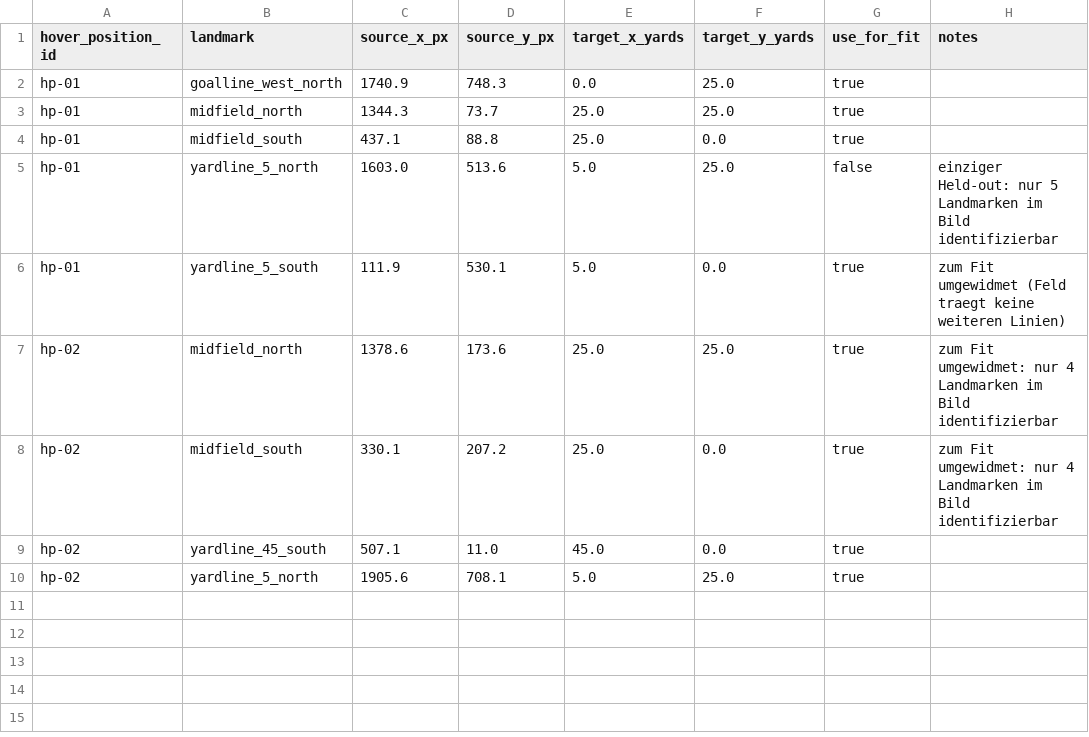
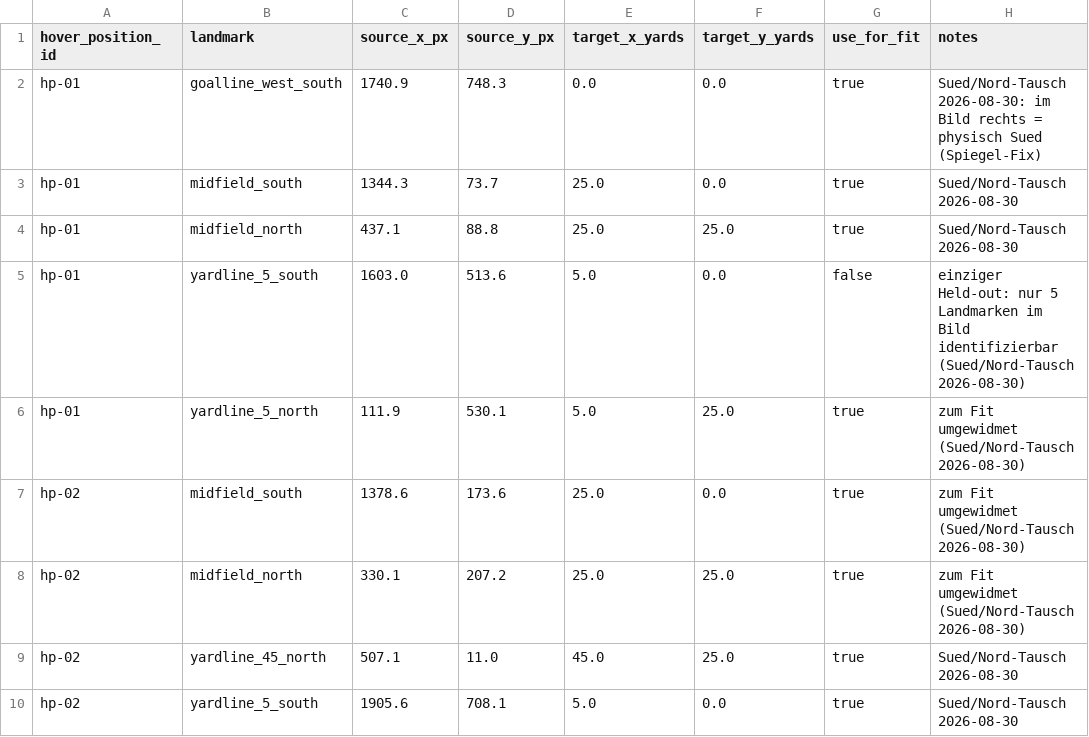
Before and after one commit to christianlohr9/flag_football_ep, a CSV file: data/reference/homography_calibration.csv, drawn as a sheet.

Commit message:
fix(02.1): flip south/north sideline assignment in the calibration
The showcase reel's side-by-side view revealed the radar was mirrored:
the original calibration set image-left = south, physically it is north.
A reflection preserves distances, so neither the held-out reprojection
nor the GT error measurement could catch it. All calibration rows
swapped, homographies refit, field coordinates recomputed; held-out
error and the full accuracy distribution are provably unchanged.

```diff
--- a/data/reference/homography_calibration.csv
+++ b/data/reference/homography_calibration.csv
@@ -1,10 +1,10 @@
 hover_position_id,landmark,source_x_px,source_y_px,target_x_yards,target_y_yards,use_for_fit,notes
-hp-01,goalline_west_north,1740.9,748.3,0.0,25.0,true,
-hp-01,midfield_north,1344.3,73.7,25.0,25.0,true,
-hp-01,midfield_south,437.1,88.8,25.0,0.0,true,
-hp-01,yardline_5_north,1603.0,513.6,5.0,25.0,false,einziger Held-out: nur 5 Landmarken im Bild identifizierbar
-hp-01,yardline_5_south,111.9,530.1,5.0,0.0,true,zum Fit umgewidmet (Feld traegt keine weiteren Linien)
-hp-02,midfield_north,1378.6,173.6,25.0,25.0,true,zum Fit umgewidmet: nur 4 Landmarken im Bild identifizierbar
-hp-02,midfield_south,330.1,207.2,25.0,0.0,true,zum Fit umgewidmet: nur 4 Landmarken im Bild identifizierbar
-hp-02,yardline_45_south,507.1,11.0,45.0,0.0,true,
-hp-02,yardline_5_north,1905.6,708.1,5.0,25.0,true,
+hp-01,goalline_west_south,1740.9,748.3,0.0,0.0,true,Sued/Nord-Tausch 2026-08-30: im Bild rechts = physisch Sued (Spiegel-Fix)
+hp-01,midfield_south,1344.3,73.7,25.0,0.0,true,Sued/Nord-Tausch 2026-08-30
+hp-01,midfield_north,437.1,88.8,25.0,25.0,true,Sued/Nord-Tausch 2026-08-30
+hp-01,yardline_5_south,1603.0,513.6,5.0,0.0,false,einziger Held-out: nur 5 Landmarken im Bild identifizierbar (Sued/Nord-Tausch 2026-08-30)
+hp-01,yardline_5_north,111.9,530.1,5.0,25.0,true,zum Fit umgewidmet (Sued/Nord-Tausch 2026-08-30)
+hp-02,midfield_south,1378.6,173.6,25.0,0.0,true,zum Fit umgewidmet (Sued/Nord-Tausch 2026-08-30)
+hp-02,midfield_north,330.1,207.2,25.0,25.0,true,zum Fit umgewidmet (Sued/Nord-Tausch 2026-08-30)
+hp-02,yardline_45_north,507.1,11.0,45.0,25.0,true,Sued/Nord-Tausch 2026-08-30
+hp-02,yardline_5_south,1905.6,708.1,5.0,0.0,true,Sued/Nord-Tausch 2026-08-30
```
Also changed, not shown: 1 other file.
